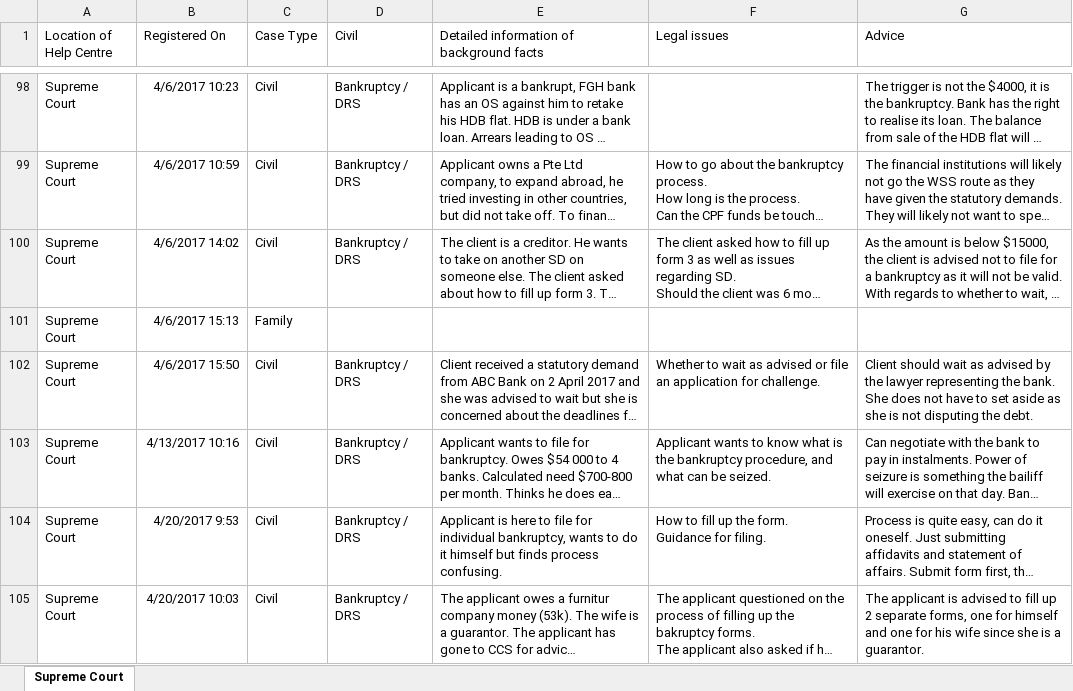
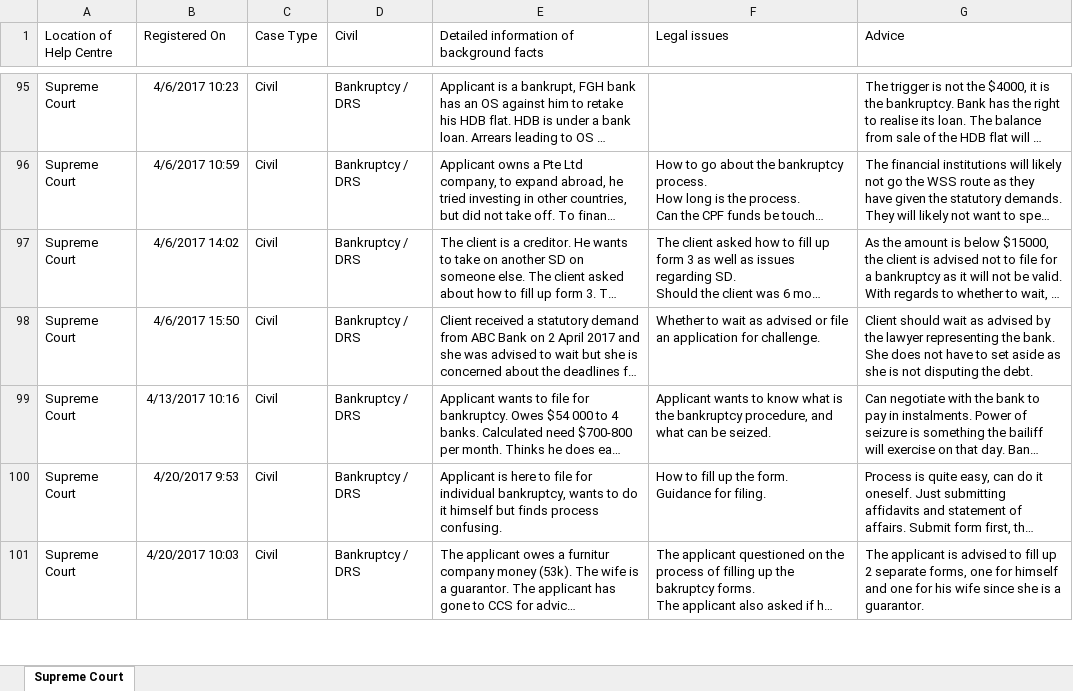
Before and after one commit to DingYao/CJCCollab, an Excel workbook: data/original/cjc_cases_bankruptcy.xlsx, sheet Supreme Court, drawn as a sheet; only a part is shown, gaps mark what is left out; long unchanged cells end in …; values as stored, in another font and other column widths than the file's, no borders; table styles not drawn; the diff covers the shown part only; the diff names each change by its address in the sheet, - before the commit and + after, or states it on an @@ line.

Commit message:
Changed

```diff
--- a/data/original/cjc_cases_bankruptcy.xlsx (sheet Supreme Court)
+++ b/data/original/cjc_cases_bankruptcy.xlsx (sheet Supreme Court)
-row 101: Supreme Court | 4/6/2017 15:13 | Family
```
Also changed, not shown: 8 removed rows elsewhere in this sheet.
